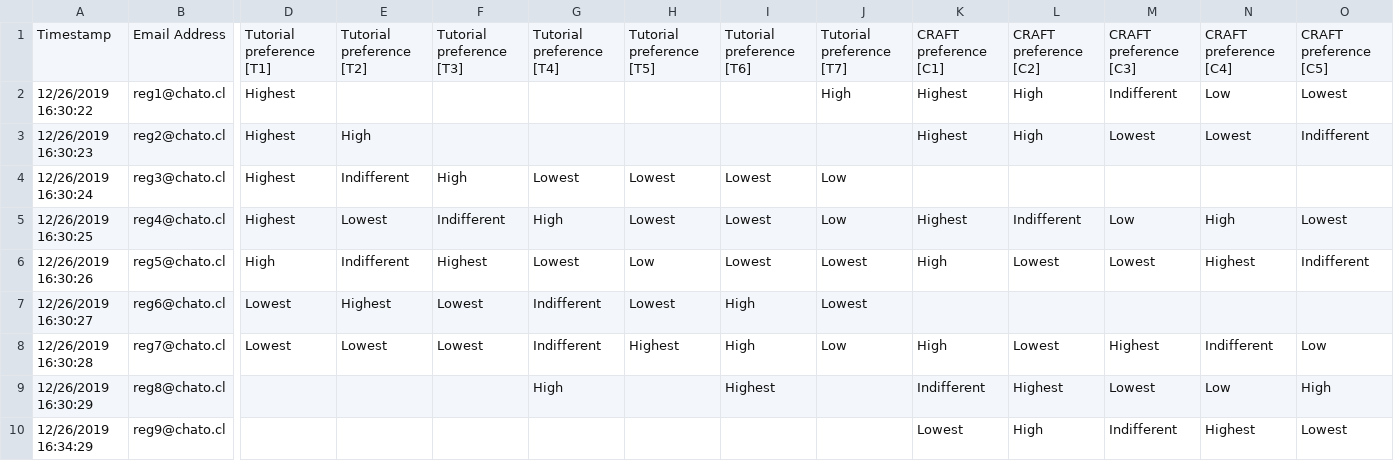
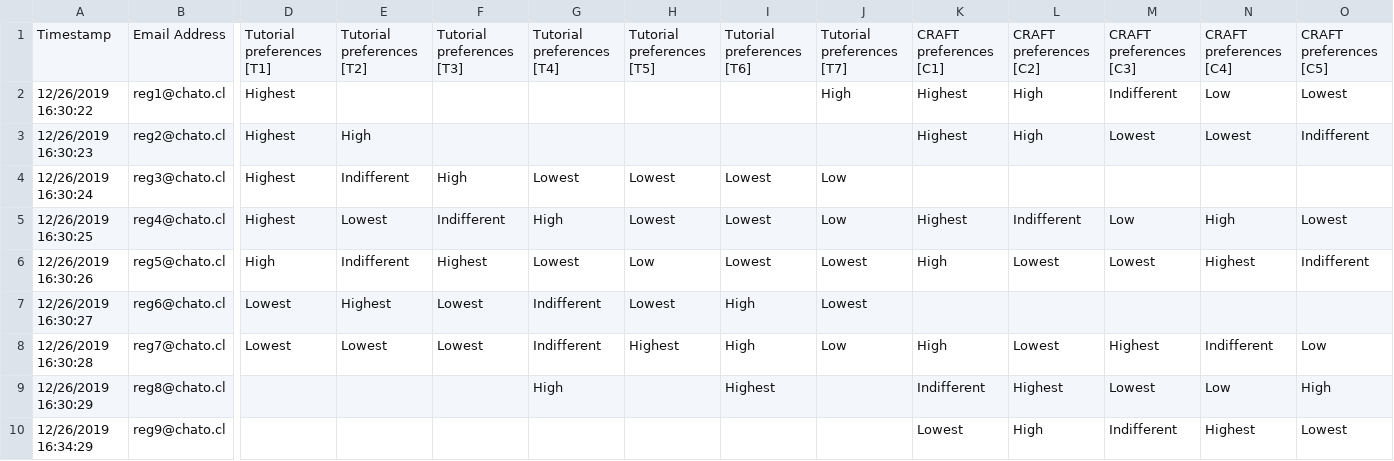
Before and after one commit to chatox/fat2020_signup, a CSV file: dummy_data/preferences.csv, drawn as a sheet; only a part is shown, gaps mark what is left out; the diff names each change by its address in the sheet, - before the commit and + after, or states it on an @@ line.

```diff
--- a/dummy_data/preferences.csv
+++ b/dummy_data/preferences.csv
-D1: Tutorial preference [T1]
+D1: Tutorial preferences [T1]
-E1: Tutorial preference [T2]
+E1: Tutorial preferences [T2]
-F1: Tutorial preference [T3]
+F1: Tutorial preferences [T3]
-G1: Tutorial preference [T4]
+G1: Tutorial preferences [T4]
-H1: Tutorial preference [T5]
+H1: Tutorial preferences [T5]
-I1: Tutorial preference [T6]
+I1: Tutorial preferences [T6]
-J1: Tutorial preference [T7]
+J1: Tutorial preferences [T7]
-K1: CRAFT preference [C1]
+K1: CRAFT preferences [C1]
-L1: CRAFT preference [C2]
+L1: CRAFT preferences [C2]
-M1: CRAFT preference [C3]
+M1: CRAFT preferences [C3]
-N1: CRAFT preference [C4]
+N1: CRAFT preferences [C4]
-O1: CRAFT preference [C5]
+O1: CRAFT preferences [C5]
```
Also changed, not shown: dummy_assignments/assignment_per_registrant.csv, 1 other file.
